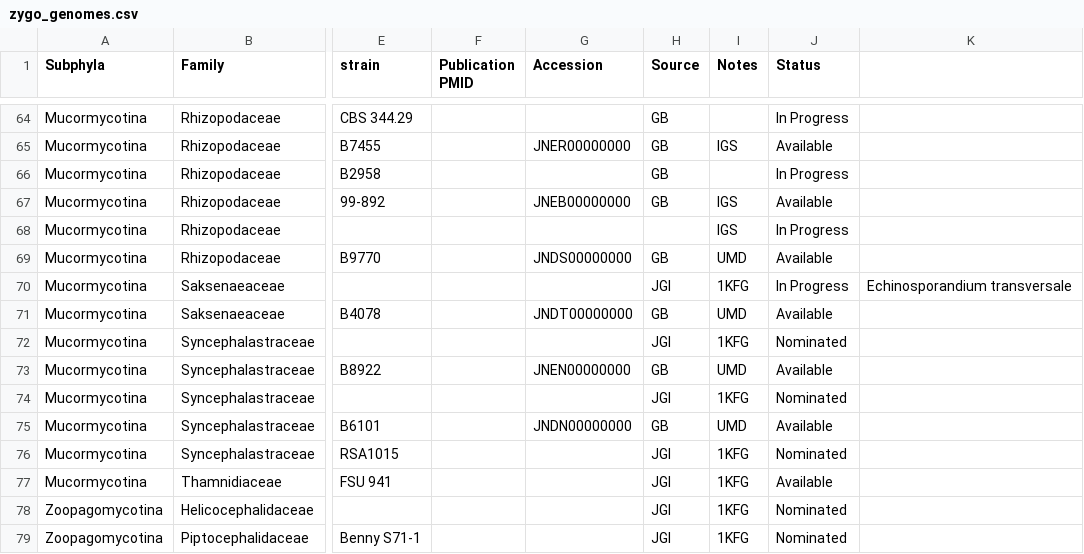
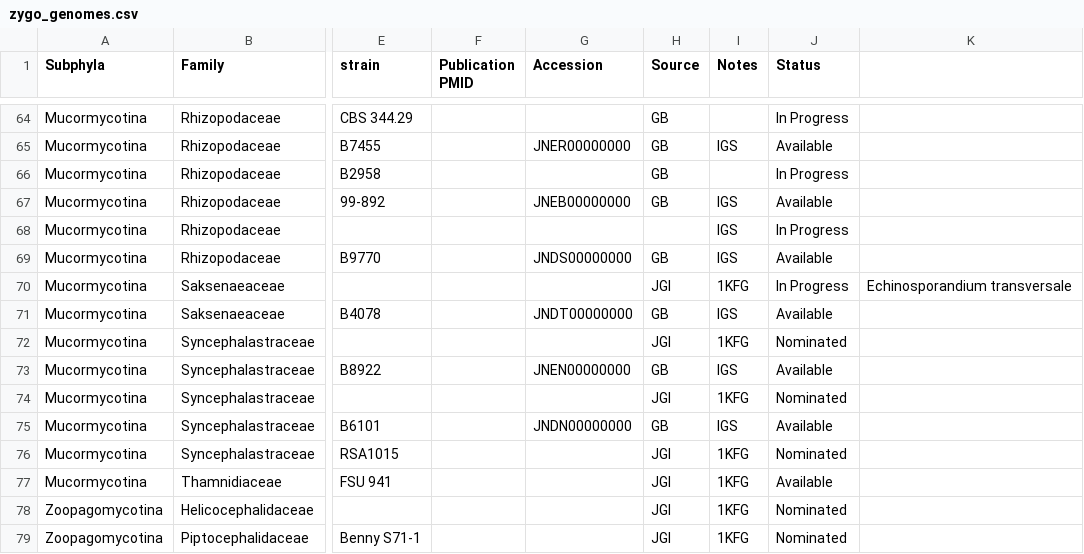
Before and after one commit to zygolife/datasets, a CSV file: genomes/zygo_genomes.csv, drawn as a sheet; only a part is shown, gaps mark what is left out; the diff covers the shown part only; the diff names each change by its address in the sheet, - before the commit and + after, or states it on an @@ line.

```diff
--- a/genomes/zygo_genomes.csv
+++ b/genomes/zygo_genomes.csv
-I69 (Notes): UMD
+I69 (Notes): IGS
-I71 (Notes): UMD
+I71 (Notes): IGS
-I73 (Notes): UMD
+I73 (Notes): IGS
-I75 (Notes): UMD
+I75 (Notes): IGS
```
Also changed, not shown: 14 edited cells elsewhere in this file.
